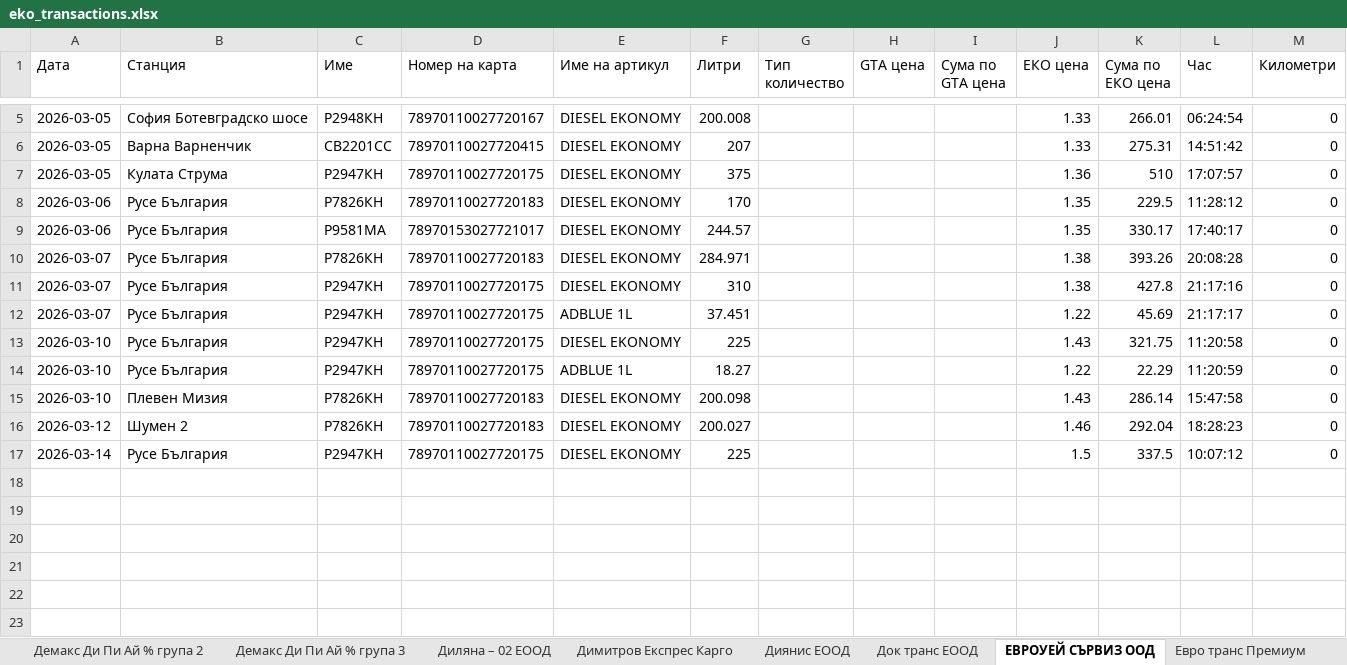
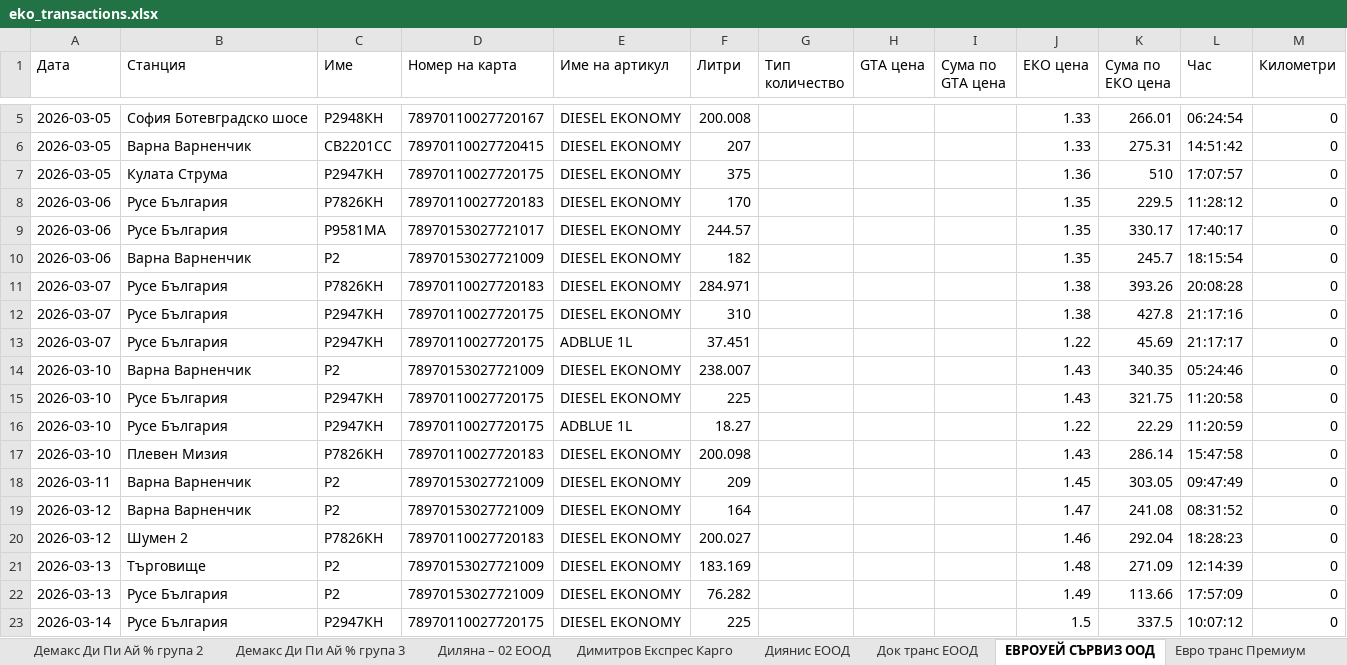
Before and after one commit to plamensve/eko, an Excel workbook: result/eko_transactions.xlsx, sheet ЕВРОУЕЙ СЪРВИЗ ООД, drawn as a sheet; only a part is shown, gaps mark what is left out; values as stored, in another font and other column widths than the file's, no borders; the diff names each change by its address in the sheet, - before the commit and + after, or states it on an @@ line.

```diff
--- a/result/eko_transactions.xlsx (sheet ЕВРОУЕЙ СЪРВИЗ ООД)
+++ b/result/eko_transactions.xlsx (sheet ЕВРОУЕЙ СЪРВИЗ ООД)
+row 10: 2026-03-06 | Варна Варненчик | Р2 | 78970153027721009 | DIESEL EKONOMY | 182 |  |  |  | 1.35 | 245.7 | 18:15:54 | 0
+row 14: 2026-03-10 | Варна Варненчик | Р2 | 78970153027721009 | DIESEL EKONOMY | 238.007 |  |  |  | 1.43 | 340.35 | 05:24:46 | 0
+row 18: 2026-03-11 | Варна Варненчик | Р2 | 78970153027721009 | DIESEL EKONOMY | 209 |  |  |  | 1.45 | 303.05 | 09:47:49 | 0
+row 19: 2026-03-12 | Варна Варненчик | Р2 | 78970153027721009 | DIESEL EKONOMY | 164 |  |  |  | 1.47 | 241.08 | 08:31:52 | 0
+row 21: 2026-03-13 | Търговище | Р2 | 78970153027721009 | DIESEL EKONOMY | 183.169 |  |  |  | 1.48 | 271.09 | 12:14:39 | 0
+row 22: 2026-03-13 | Русе България | Р2 | 78970153027721009 | DIESEL EKONOMY | 76.282 |  |  |  | 1.49 | 113.66 | 17:57:09 | 0
```
Also changed, not shown: other sheet tabs, data/cards.xlsx, 2 other files.
